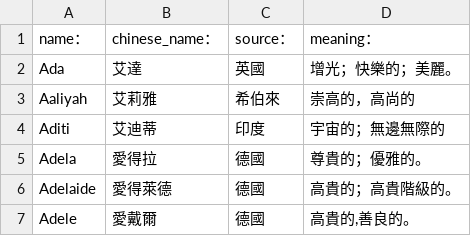
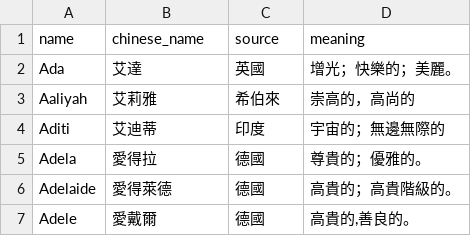
Before and after one commit to zunyanhu/Python003-003, a CSV file: week04/info_1.csv, drawn as a sheet; only a part is shown.

Commit message:
week04 第二次提交

```diff
--- a/week04/info_1.csv
+++ b/week04/info_1.csv
@@ -1,2 +1,2 @@
-name：	chinese_name：	source：	meaning：
+name	chinese_name	source	meaning
 Ada	艾達	英國	增光；快樂的；美麗。
```
Also changed, not shown: week04/info_2.csv, 1 other file.
